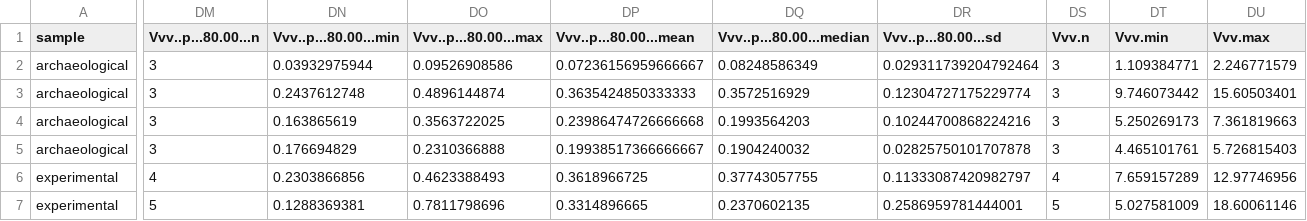
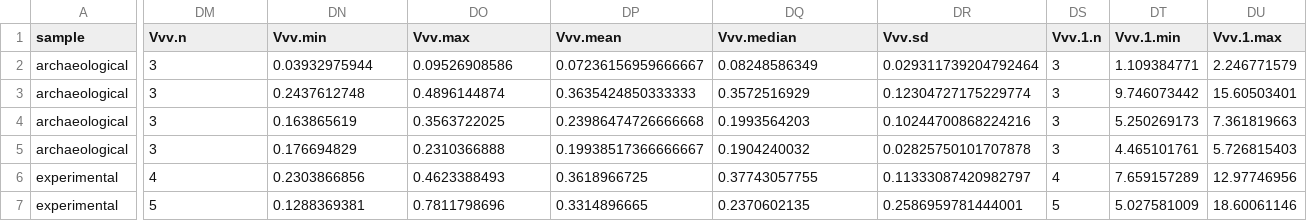
Before and after one commit to Paixao-E/NRQgstusewear, a CSV file: analysis/derived_data/confocalstats_arch.csv, drawn as a sheet; only a part is shown, gaps mark what is left out; the diff covers the shown part only; the diff names each change by its address in the sheet, - before the commit and + after, or states it on an @@ line.

```diff
--- a/analysis/derived_data/confocalstats_arch.csv
+++ b/analysis/derived_data/confocalstats_arch.csv
-DM1: Vvv..p...80.00...n
+DM1: Vvv.n
-DN1: Vvv..p...80.00...min
+DN1: Vvv.min
-DO1: Vvv..p...80.00...max
+DO1: Vvv.max
-DP1: Vvv..p...80.00...mean
+DP1: Vvv.mean
-DQ1: Vvv..p...80.00...median
+DQ1: Vvv.median
-DR1: Vvv..p...80.00...sd
+DR1: Vvv.sd
-DS1: Vvv.n
+DS1: Vvv.1.n
-DT1: Vvv.min
+DT1: Vvv.1.min
-DU1: Vvv.max
+DU1: Vvv.1.max
```
Also changed, not shown: 3 edited cells elsewhere in this file, analysis/raw_data/confocalarch/confocaldataarch.csv, 54 other files.
